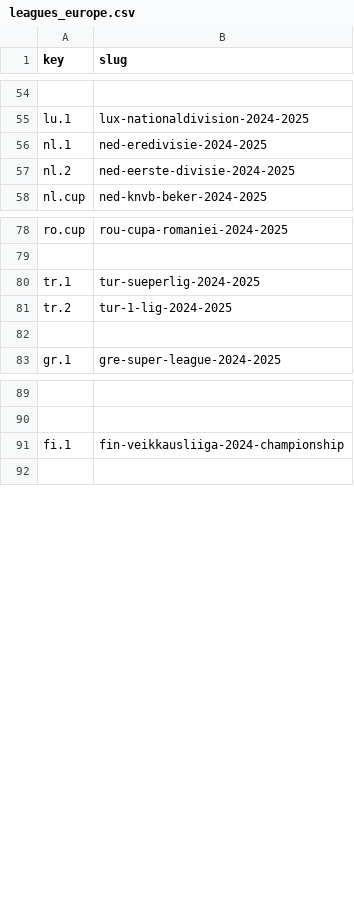
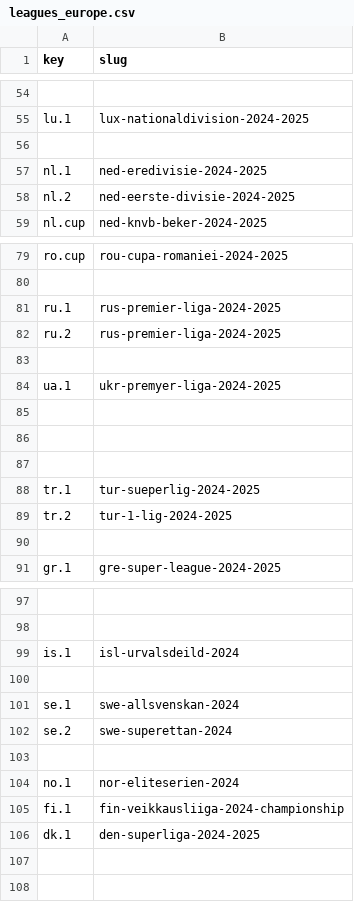
Before and after one commit to yorobot/sport.db.more, a CSV file: worldfootball/config/leagues_europe.csv, drawn as a sheet; only a part is shown, gaps mark what is left out; the diff names each change by its address in the sheet, - before the commit and + after, or states it on an @@ line.

```diff
--- a/worldfootball/config/leagues_europe.csv
+++ b/worldfootball/config/leagues_europe.csv
+row 56: (empty)
+row 81: ru.1 | rus-premier-liga-2024-2025
+row 82: ru.2 | rus-premier-liga-2024-2025
+row 83: (empty)
+row 84: ua.1 | ukr-premyer-liga-2024-2025
+row 85: (empty)
+row 86: (empty)
+row 87: (empty)
+row 99: is.1 | isl-urvalsdeild-2024
+row 100: (empty)
+row 101: se.1 | swe-allsvenskan-2024
+row 102: se.2 | swe-superettan-2024
+row 103: (empty)
+row 104: no.1 | nor-eliteserien-2024
+row 106: dk.1 | den-superliga-2024-2025
+row 107: (empty)
```
Also changed, not shown: 3 other files.
